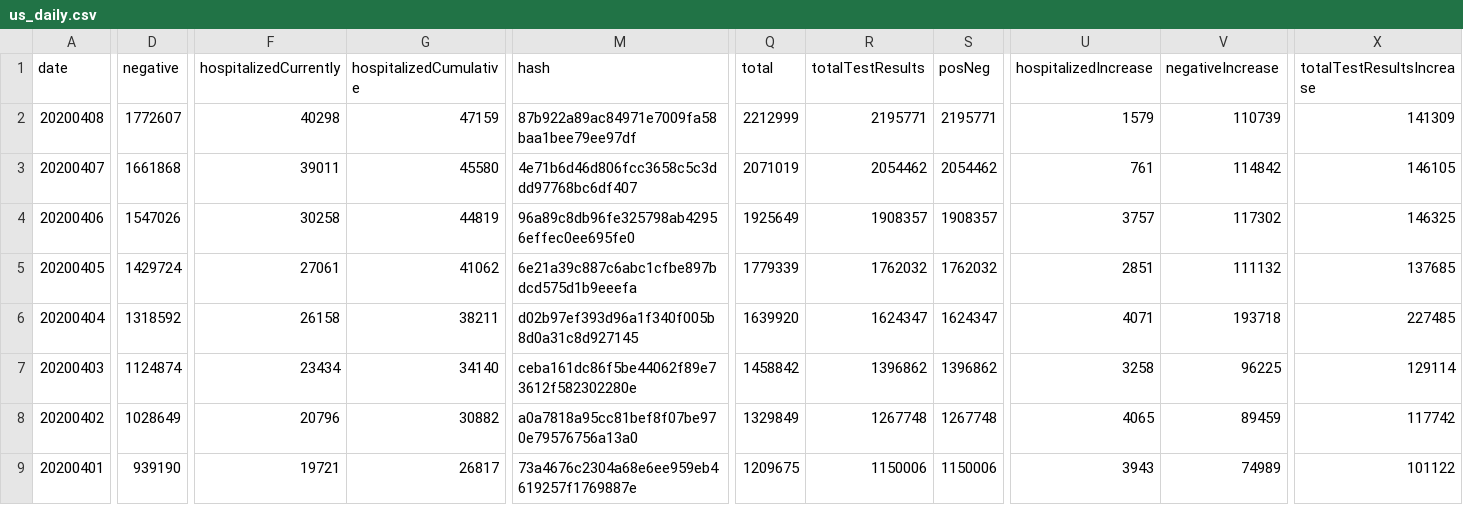
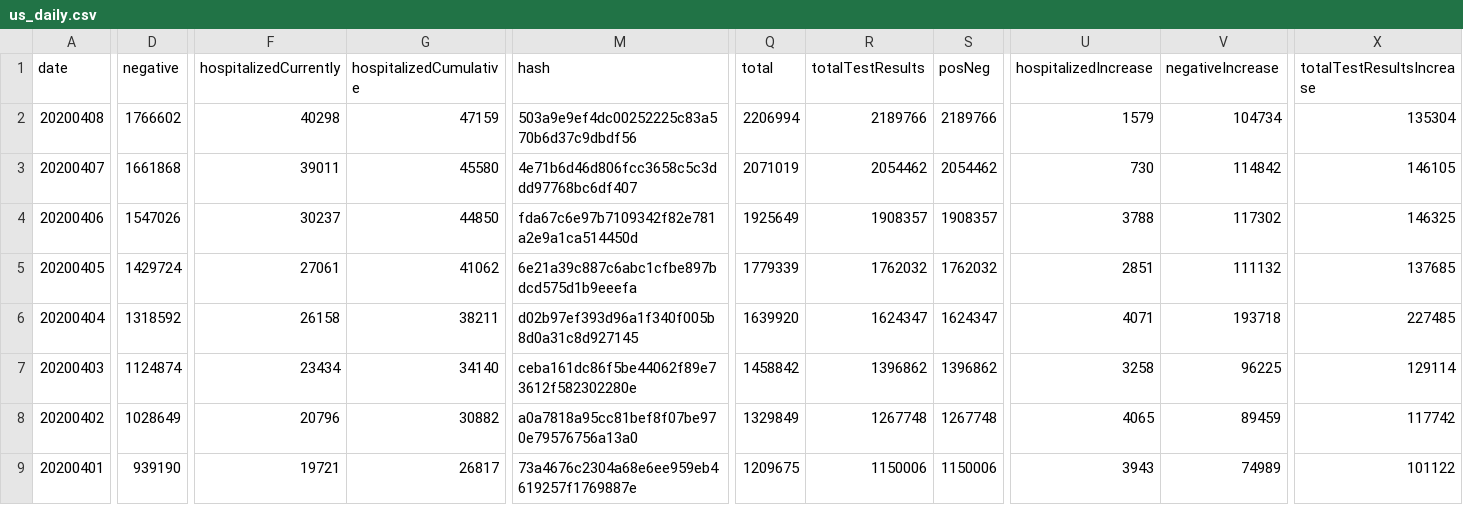
Before and after one commit to smike/covid-tracking-data, a CSV file: data/us_daily.csv, drawn as a sheet; only a part is shown, gaps mark what is left out; the diff covers the shown part only; the diff names each change by its address in the sheet, - before the commit and + after, or states it on an @@ line.

```diff
--- a/data/us_daily.csv
+++ b/data/us_daily.csv
-D2 (negative): 1772607
+D2 (negative): 1766602
-M2 (hash): 87b922a89ac84971e7009fa58baa1bee79ee97df
+M2 (hash): 503a9e9ef4dc00252225c83a570b6d37c9dbdf56
-Q2 (total): 2212999
+Q2 (total): 2206994
-R2 (totalTestResults): 2195771
+R2 (totalTestResults): 2189766
-S2 (posNeg): 2195771
+S2 (posNeg): 2189766
-V2 (negativeIncrease): 110739
+V2 (negativeIncrease): 104734
-X2 (totalTestResultsIncrease): 141309
+X2 (totalTestResultsIncrease): 135304
-U3 (hospitalizedIncrease): 761
+U3 (hospitalizedIncrease): 730
-F4 (hospitalizedCurrently): 30258
+F4 (hospitalizedCurrently): 30237
-G4 (hospitalizedCumulative): 44819
+G4 (hospitalizedCumulative): 44850
-M4 (hash): 96a89c8db96fe325798ab42956effec0ee695fe0
+M4 (hash): fda67c6e97b7109342f82e781a2e9a1ca514450d
-U4 (hospitalizedIncrease): 3757
+U4 (hospitalizedIncrease): 3788
```
Also changed, not shown: 3 edited cells elsewhere in this file, 1 other file.
